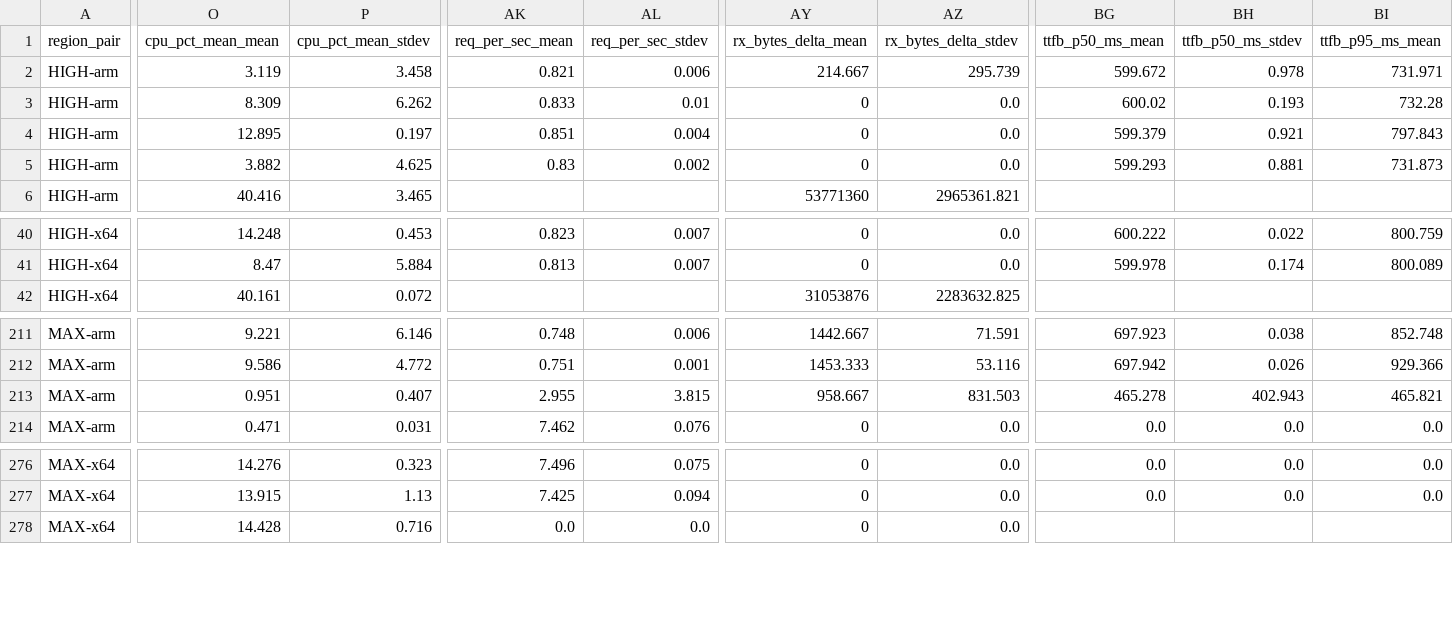
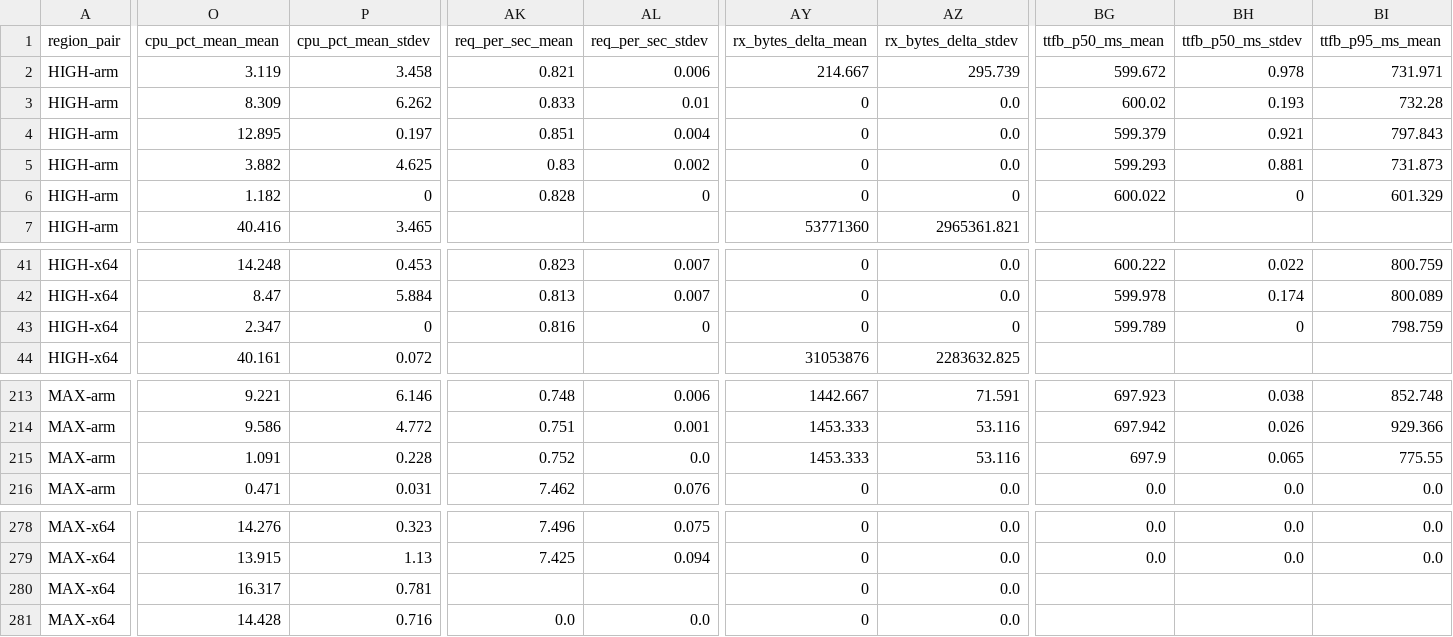
Before and after one commit to secwest/WGTCP, a CSV file: perf-test/results/baseline-1.0.0-p2p/matrix.csv, drawn as a sheet; only a part is shown, gaps mark what is left out; addresses are those after the commit; rows hold the shown columns only; the diff covers the shown part only; the diff names each change by its address in the sheet, - before the commit and + after, or states it on an @@ line.

```diff
--- a/perf-test/results/baseline-1.0.0-p2p/matrix.csv
+++ b/perf-test/results/baseline-1.0.0-p2p/matrix.csv
+row 6: HIGH-arm | 1.182 | 0 | 0.828 | 0 | 0 | 0 | 600.022 | 0 | 601.329
+row 43: HIGH-x64 | 2.347 | 0 | 0.816 | 0 | 0 | 0 | 599.789 | 0 | 798.759
-O215 (cpu_pct_mean_mean): 0.951
+O215 (cpu_pct_mean_mean): 1.091
-P215 (cpu_pct_mean_stdev): 0.407
+P215 (cpu_pct_mean_stdev): 0.228
-AK215 (req_per_sec_mean): 2.955
+AK215 (req_per_sec_mean): 0.752
-AL215 (req_per_sec_stdev): 3.815
+AL215 (req_per_sec_stdev): 0.0
-AY215 (rx_bytes_delta_mean): 958.667
+AY215 (rx_bytes_delta_mean): 1453.333
-AZ215 (rx_bytes_delta_stdev): 831.503
+AZ215 (rx_bytes_delta_stdev): 53.116
-BG215 (ttfb_p50_ms_mean): 465.278
+BG215 (ttfb_p50_ms_mean): 697.9
-BH215 (ttfb_p50_ms_stdev): 402.943
+BH215 (ttfb_p50_ms_stdev): 0.065
-BI215 (ttfb_p95_ms_mean): 465.821
+BI215 (ttfb_p95_ms_mean): 775.55
+row 280: MAX-x64 | 16.317 | 0.781 |  |  | 0 | 0.0
```
Also changed, not shown: 3 edited cells elsewhere in this file, 1 other file.
